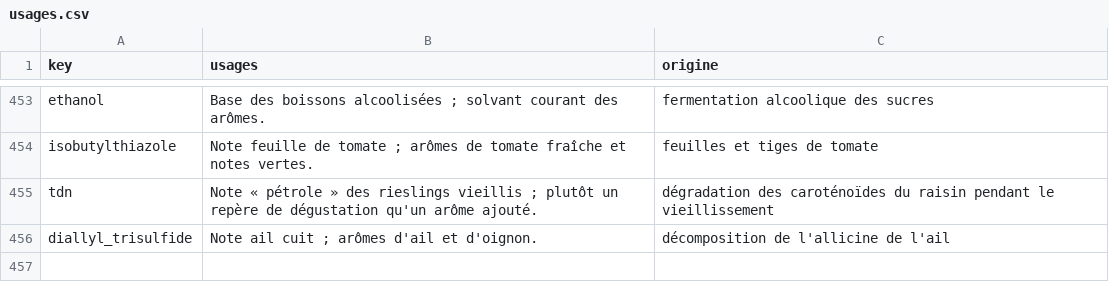
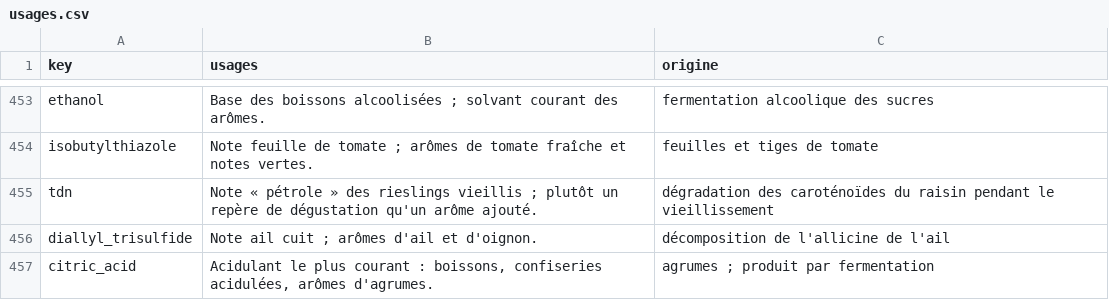
Before and after one commit to LilianMtngc/flavoring-flashcards, a CSV file: data/usages.csv, drawn as a sheet; only a part is shown, gaps mark what is left out; the diff names each change by its address in the sheet, - before the commit and + after, or states it on an @@ line.

```diff
--- a/data/usages.csv
+++ b/data/usages.csv
+row 457: citric_acid | Acidulant le plus courant : boissons, confiseries acidulées, arômes d'agrumes. | agrumes ; produit par fermentation
```
Also changed, not shown: data/molecules_ref.csv, 15 other files.
